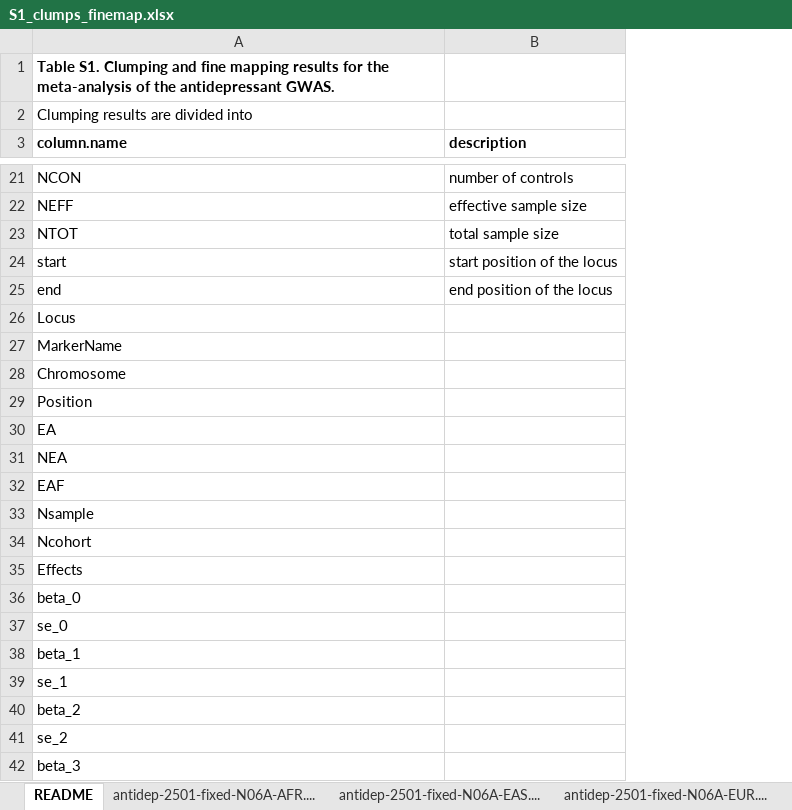
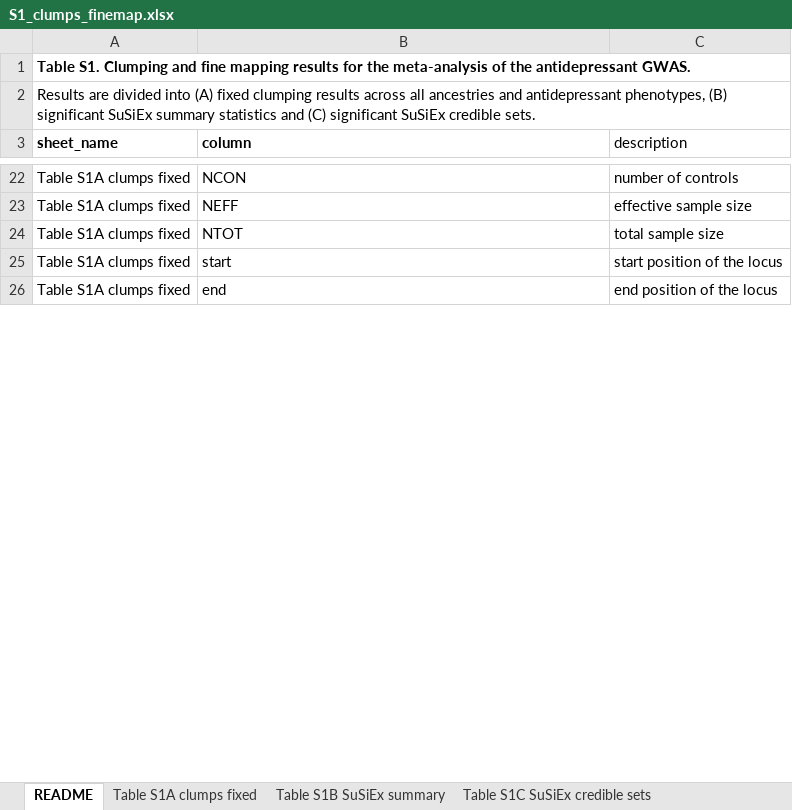
Before and after one commit to ccbs-stradl/antidep-gwas, an Excel workbook: manuscript/tables/S1_clumps_finemap.xlsx, sheet README, drawn as a sheet; only a part is shown, gaps mark what is left out; values as stored, in another font and other column widths than the file's, no borders; removed rows and columns are numbered as before the commit, all else as after; the diff covers the shown part only; the diff names each change by its address in the sheet, - before the commit and + after, or states it on an @@ line.

Commit message:
commit S1 table

```diff
--- a/manuscript/tables/S1_clumps_finemap.xlsx (sheet README)
+++ b/manuscript/tables/S1_clumps_finemap.xlsx (sheet README)
-sheet tab: antidep-2501-fixed-N06A-AFR....
+sheet tab: Table S1A clumps fixed
-sheet tab: antidep-2501-fixed-N06A-EAS....
+sheet tab: Table S1B SuSiEx summary
-sheet tab: antidep-2501-fixed-N06A-EUR....
+sheet tab: Table S1C SuSiEx credible sets
+column A (sheet_name), rows 1-2: Table S1. Clumping and fine mapping results for the meta-analysis of the antidepressant GWAS. | Results are divided into (A) fixed clumping results across all ancestries and antidepressant phenotypes, (B) significant SuSiEx summary statistics and (C) significant SuSiEx credible sets.; rows 22-26: all Table S1A clumps fixed
-B1 (column): Table S1. Clumping and fine mapping results for the meta-analysis of the antidepressant GWAS.
+B1 (column): (empty)
-B2 (column): Clumping results are divided into
+B2 (column): (empty)
-B3: column.name
+B3: column
-C3 bold: on
+C3 bold: off
-row 26: Locus
-row 27: MarkerName
-row 28: Chromosome
-row 29: Position
-row 30: EA
-row 31: NEA
-row 32: EAF
-row 33: Nsample
-row 34: Ncohort
-row 35: Effects
-row 36: beta_0
-row 37: se_0
-row 38: beta_1
-row 39: se_1
-row 40: beta_2
-row 41: se_2
-row 42: beta_3
```
Also changed, not shown: 30 added rows, 18 removed rows and 28 edited cells elsewhere in this sheet, sheet Table S1A clumps fixed, sheet Table S1C SuSiEx credible sets, sheet Table S1B SuSiEx summary, other sheet tabs.
